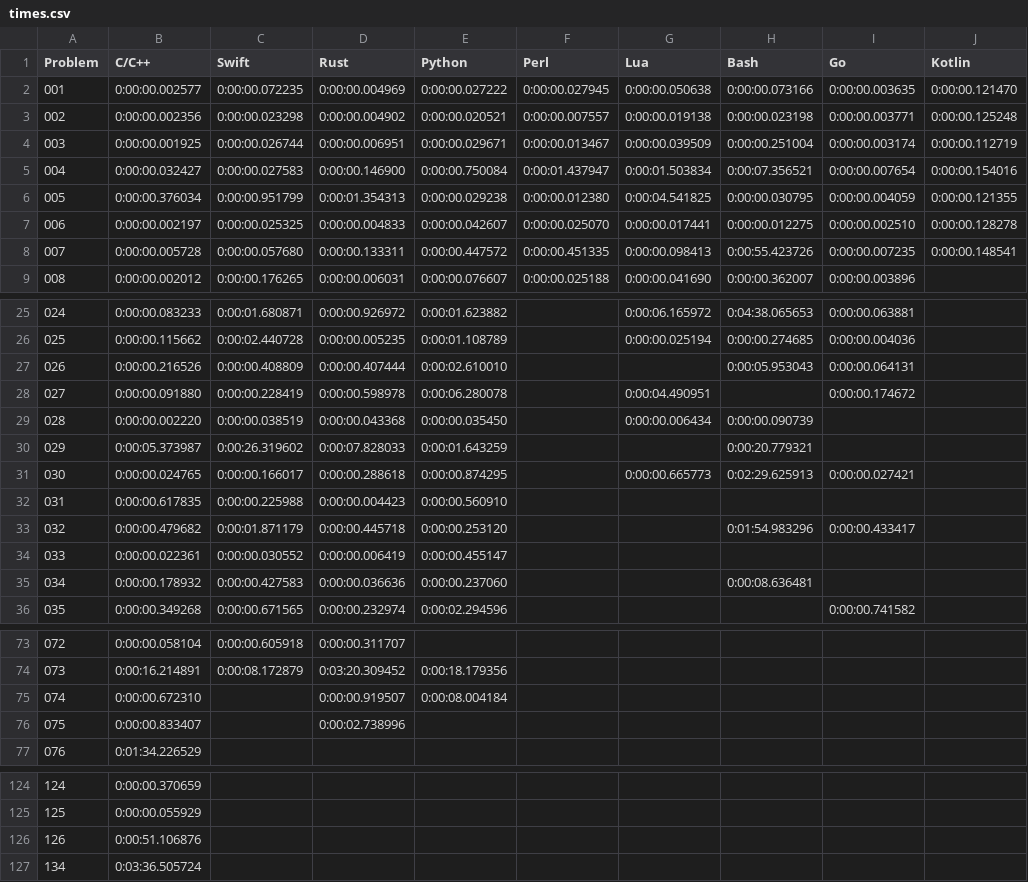
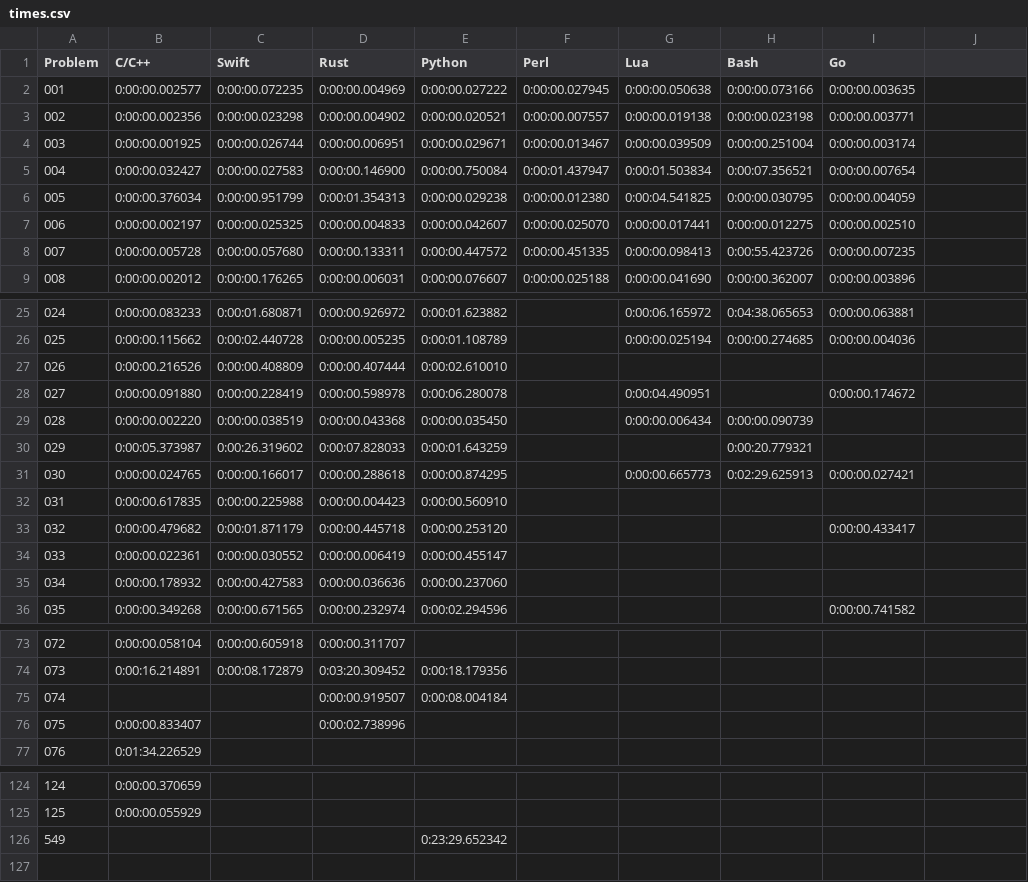
Before and after one commit to mryingster/ProjectEuler, a CSV file: times.csv, drawn as a sheet; only a part is shown, gaps mark what is left out; removed rows and columns are numbered as before the commit, all else as after; the diff names each change by its address in the sheet, - before the commit and + after, or states it on an @@ line.

Commit message:
Adding solution for problem 549 in Python

```diff
--- a/times.csv
+++ b/times.csv
-J1: Kotlin
+J1: (empty)
-J2: 0:00:00.121470
+J2: (empty)
-J3: 0:00:00.125248
+J3: (empty)
-J4: 0:00:00.112719
+J4: (empty)
-J5: 0:00:00.154016
+J5: (empty)
-J6: 0:00:00.121355
+J6: (empty)
-J7: 0:00:00.128278
+J7: (empty)
-J8: 0:00:00.148541
+J8: (empty)
-H27 (Bash): 0:00:05.953043
+H27 (Bash): (empty)
-I27 (Go): 0:00:00.064131
+I27 (Go): (empty)
-H33 (Bash): 0:01:54.983296
+H33 (Bash): (empty)
-H35 (Bash): 0:00:08.636481
+H35 (Bash): (empty)
-B75 (C/C++): 0:00:00.672310
+B75 (C/C++): (empty)
-row 126: 126 | 0:00:51.106876
-row 127: 134 | 0:03:36.505724
+row 126: 549 |  |  |  | 0:23:29.652342
```
Also changed, not shown: 1 other file.
